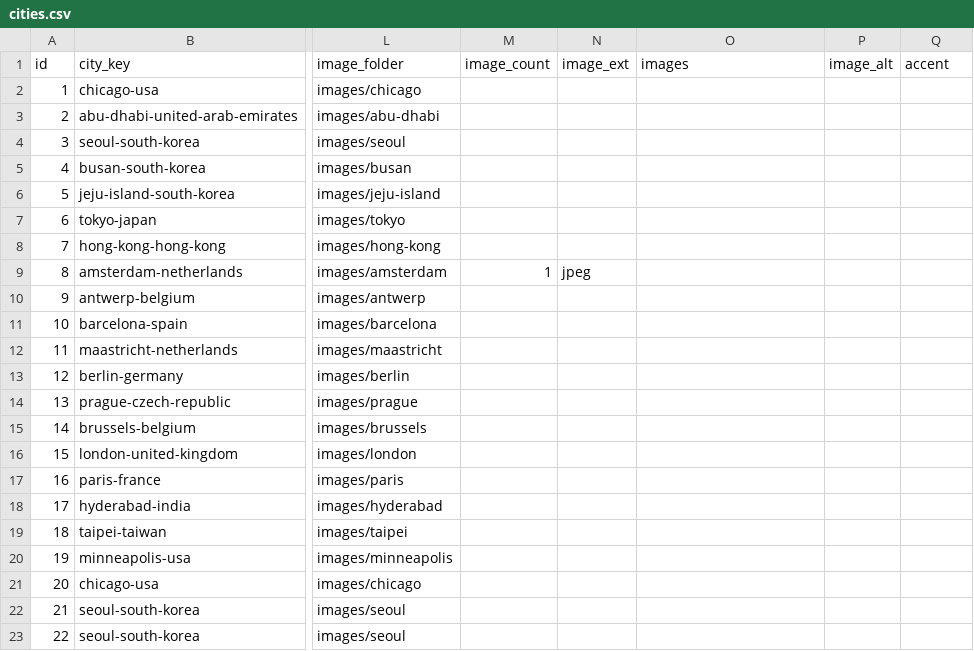
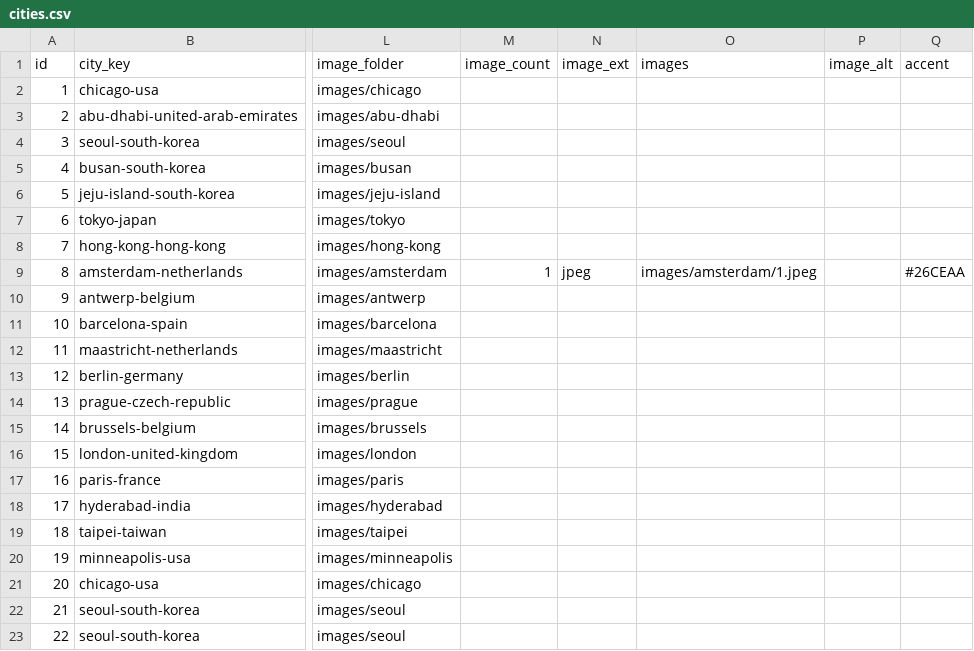
Before and after one commit to nick-huber26/nickinthe.world, a CSV file: data/cities.csv, drawn as a sheet; only a part is shown, gaps mark what is left out; the diff names each change by its address in the sheet, - before the commit and + after, or states it on an @@ line.

```diff
--- a/data/cities.csv
+++ b/data/cities.csv
-O9 (images): (empty)
+O9 (images): images/amsterdam/1.jpeg
-Q9 (accent): (empty)
+Q9 (accent): #26CEAA
```
Also changed, not shown: data/connections.csv, 4 other files.
